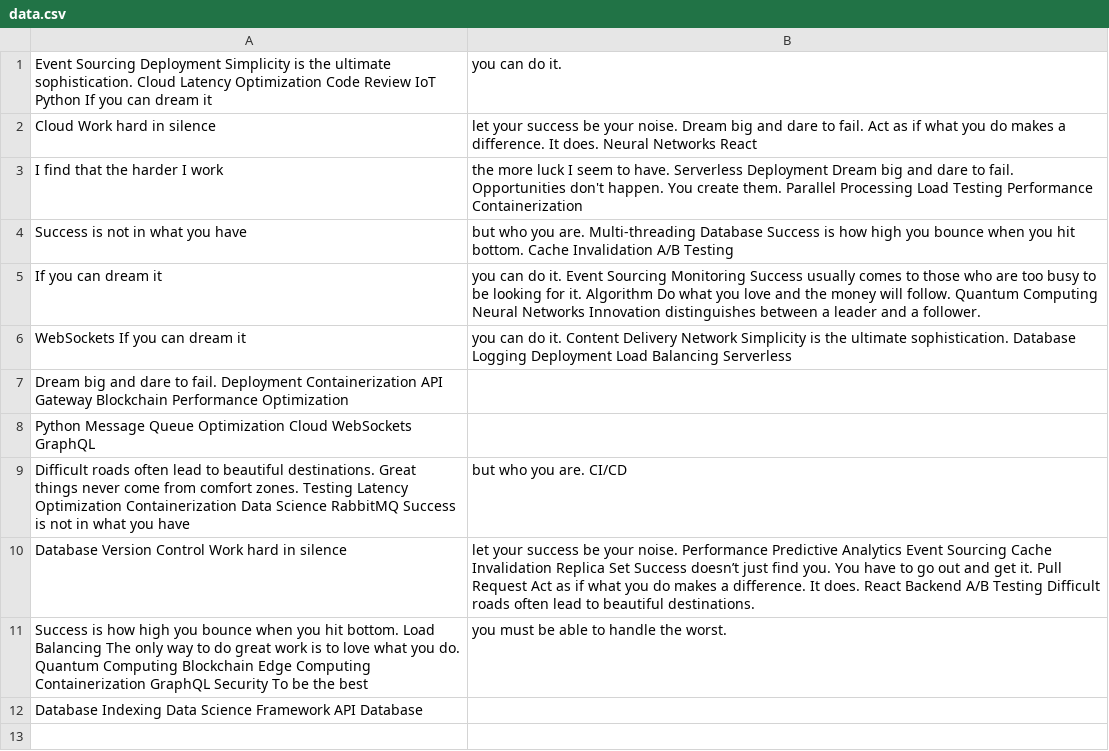
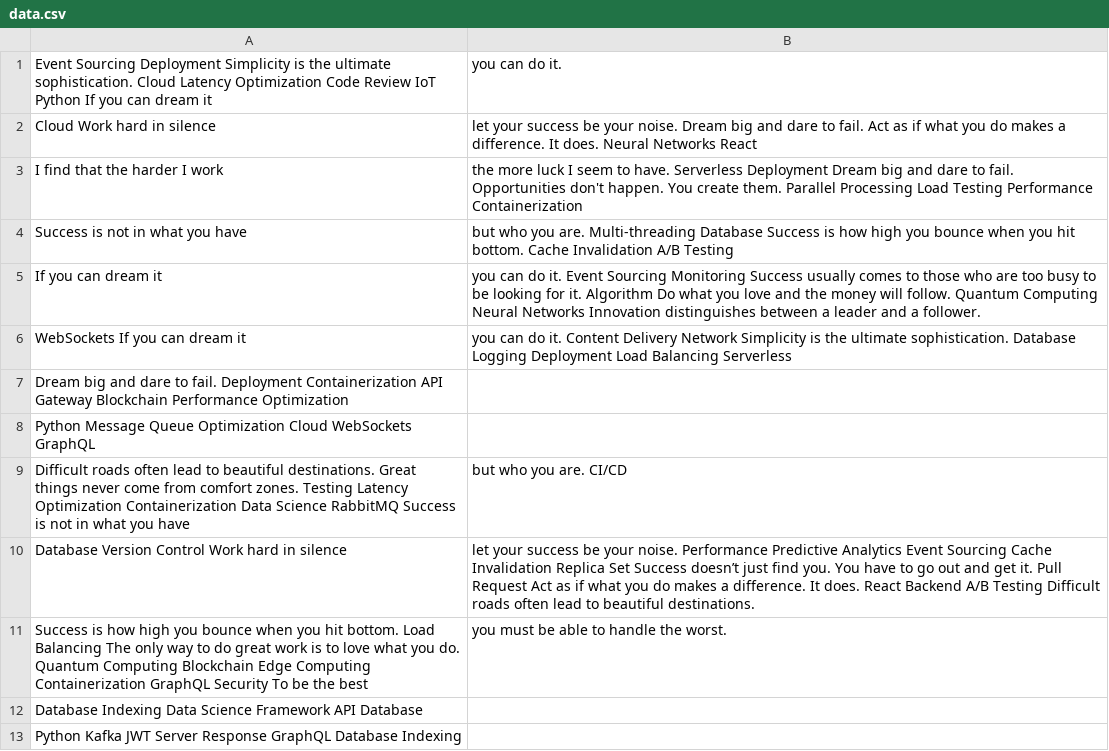
Before and after one commit to almsseason/upgraded-waddle, a CSV file: datasets/data.csv, drawn as a sheet; the diff names each change by its address in the sheet, - before the commit and + after, or states it on an @@ line.

Commit message:
Updated datasets

```diff
--- a/datasets/data.csv
+++ b/datasets/data.csv
+row 13: Python Kafka JWT Server Response GraphQL Database Indexing
```
Also changed, not shown: 2 other files.
